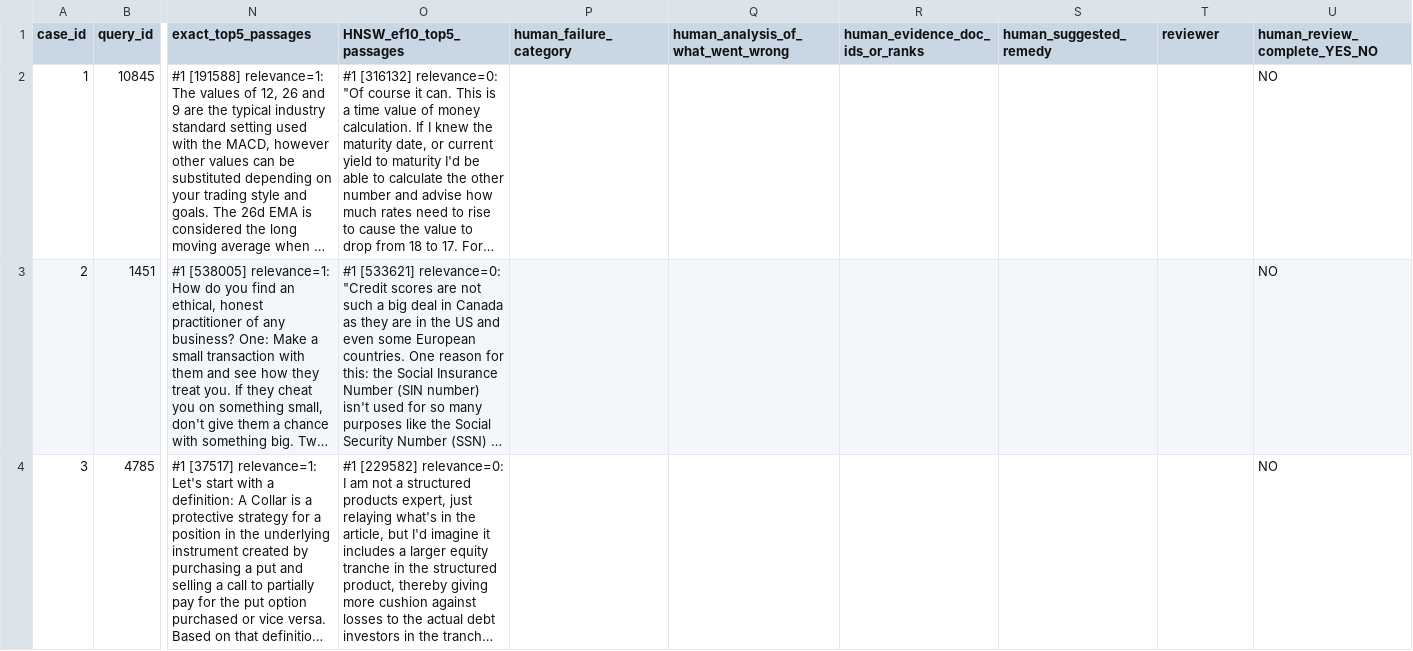
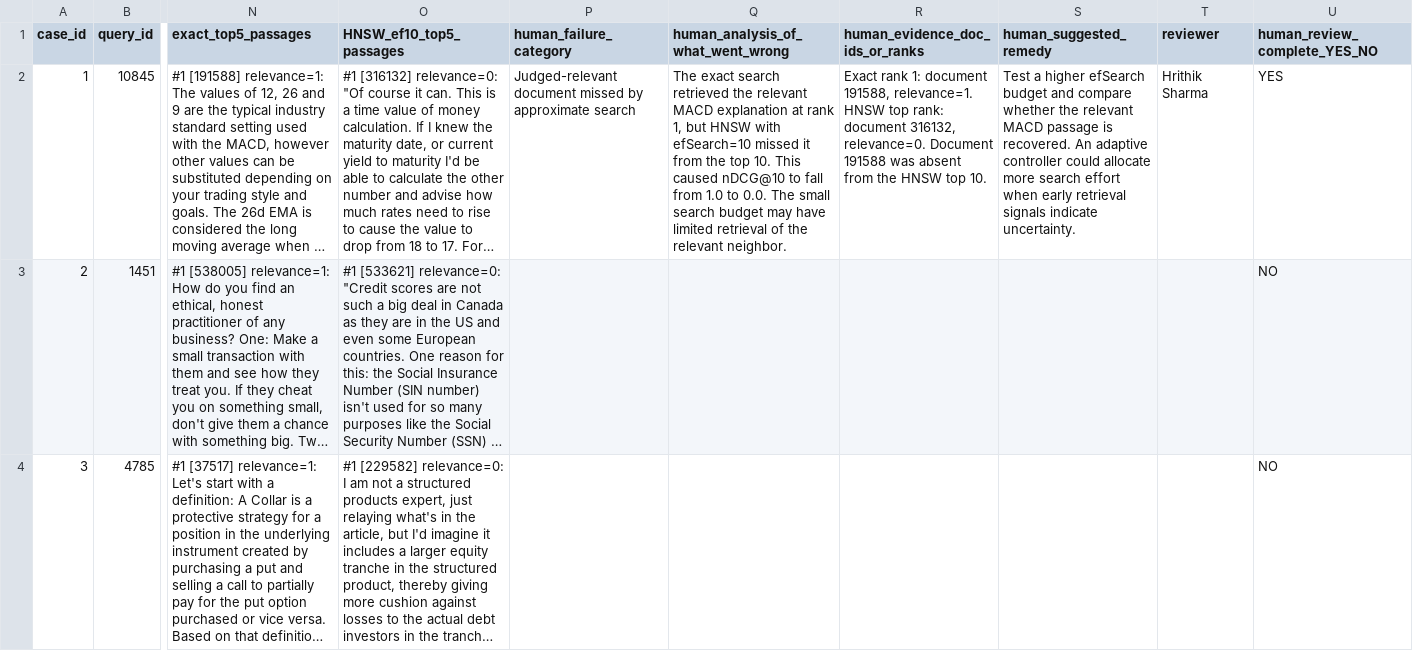
Before and after one commit to Hrithikcrick/CURA-Query-Adaptive-ANN, a CSV file: beir_fiqa/manual_failure_review/fiqa_50_actual_ef10_failures_TO_REVIEW.csv, drawn as a sheet; only a part is shown, gaps mark what is left out; long unchanged cells end in …; the diff names each change by its address in the sheet, - before the commit and + after, or states it on an @@ line.

Commit message:
Save verified manual review progress

```diff
--- a/beir_fiqa/manual_failure_review/fiqa_50_actual_ef10_failures_TO_REVIEW.csv
+++ b/beir_fiqa/manual_failure_review/fiqa_50_actual_ef10_failures_TO_REVIEW.csv
-P2 (human_failure_category): (empty)
+P2 (human_failure_category): Judged-relevant document missed by approximate search
-Q2: (empty)
+Q2: The exact search retrieved the relevant MACD explanation at rank 1, but HNSW with efSearch=10 missed it from the top 10. This caused nDCG@10 to fall from 1.0 to 0.0. The small search budget may have limited retrieval of the relevant neighbor.
-R2 (human_evidence_doc_ids_or_ranks): (empty)
+R2 (human_evidence_doc_ids_or_ranks): Exact rank 1: document 191588, relevance=1. HNSW top rank: document 316132, relevance=0. Document 191588 was absent from the HNSW top 10.
-S2 (human_suggested_remedy): (empty)
+S2 (human_suggested_remedy): Test a higher efSearch budget and compare whether the relevant MACD passage is recovered. An adaptive controller could allocate more search effort when early retrieval signals indicate uncertainty.
-T2 (reviewer): (empty)
+T2 (reviewer): Hrithik Sharma
-U2 (human_review_complete_YES_NO): NO
+U2 (human_review_complete_YES_NO): YES
```
Also changed, not shown: 1 other file.
